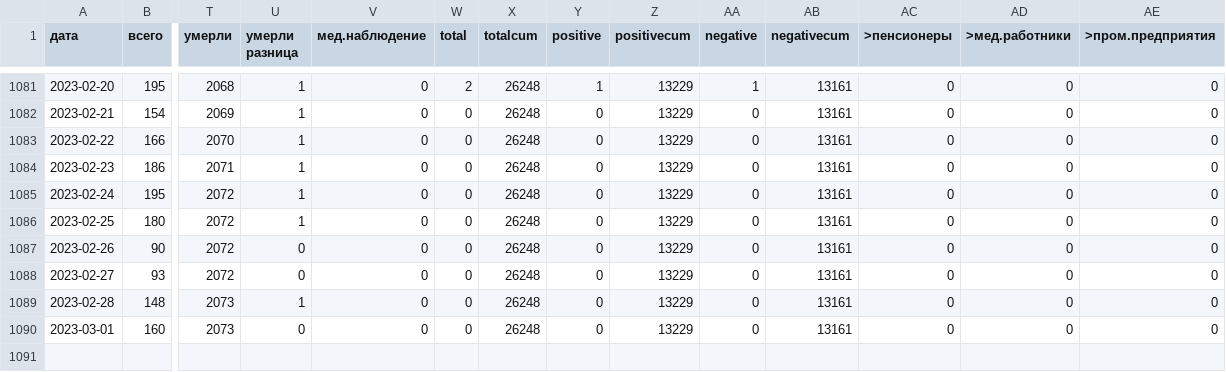
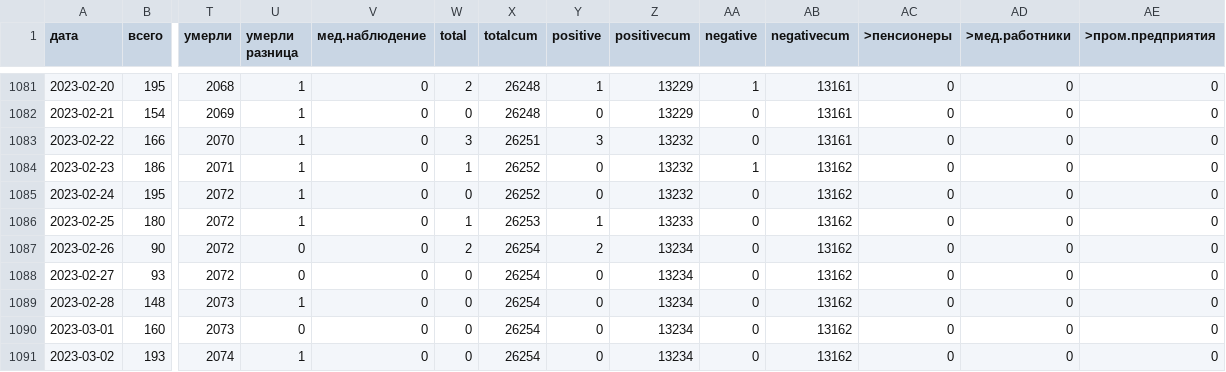
Before and after one commit to KonstantinKlepikov/covid-kaliningrad, a CSV file: data/data.csv, drawn as a sheet; only a part is shown, gaps mark what is left out; rows hold the shown columns only; the diff names each change by its address in the sheet, - before the commit and + after, or states it on an @@ line.

```diff
--- a/data/data.csv
+++ b/data/data.csv
-W1083 (total): 0
+W1083 (total): 3
-X1083 (totalcum): 26248
+X1083 (totalcum): 26251
-Y1083 (positive): 0
+Y1083 (positive): 3
-Z1083:Z1085 (positivecum): 13229
+Z1083:Z1085 (positivecum): 13232
-W1084 (total): 0
+W1084 (total): 1
-X1084:X1085 (totalcum): 26248
+X1084:X1085 (totalcum): 26252
-AA1084 (negative): 0
+AA1084 (negative): 1
-AB1084:AB1090 (negativecum): 13161
+AB1084:AB1090 (negativecum): 13162
-W1086 (total): 0
+W1086 (total): 1
-X1086 (totalcum): 26248
+X1086 (totalcum): 26253
-Y1086 (positive): 0
+Y1086 (positive): 1
-Z1086 (positivecum): 13229
+Z1086 (positivecum): 13233
-W1087 (total): 0
+W1087 (total): 2
-X1087:X1090 (totalcum): 26248
+X1087:X1090 (totalcum): 26254
-Y1087 (positive): 0
+Y1087 (positive): 2
-Z1087:Z1090 (positivecum): 13229
+Z1087:Z1090 (positivecum): 13234
+row 1091: 2023-03-02 | 193 | 2074 | 1 | 0 | 0 | 26254 | 0 | 13234 | 0 | 13162 | 0 | 0 | 0
```
